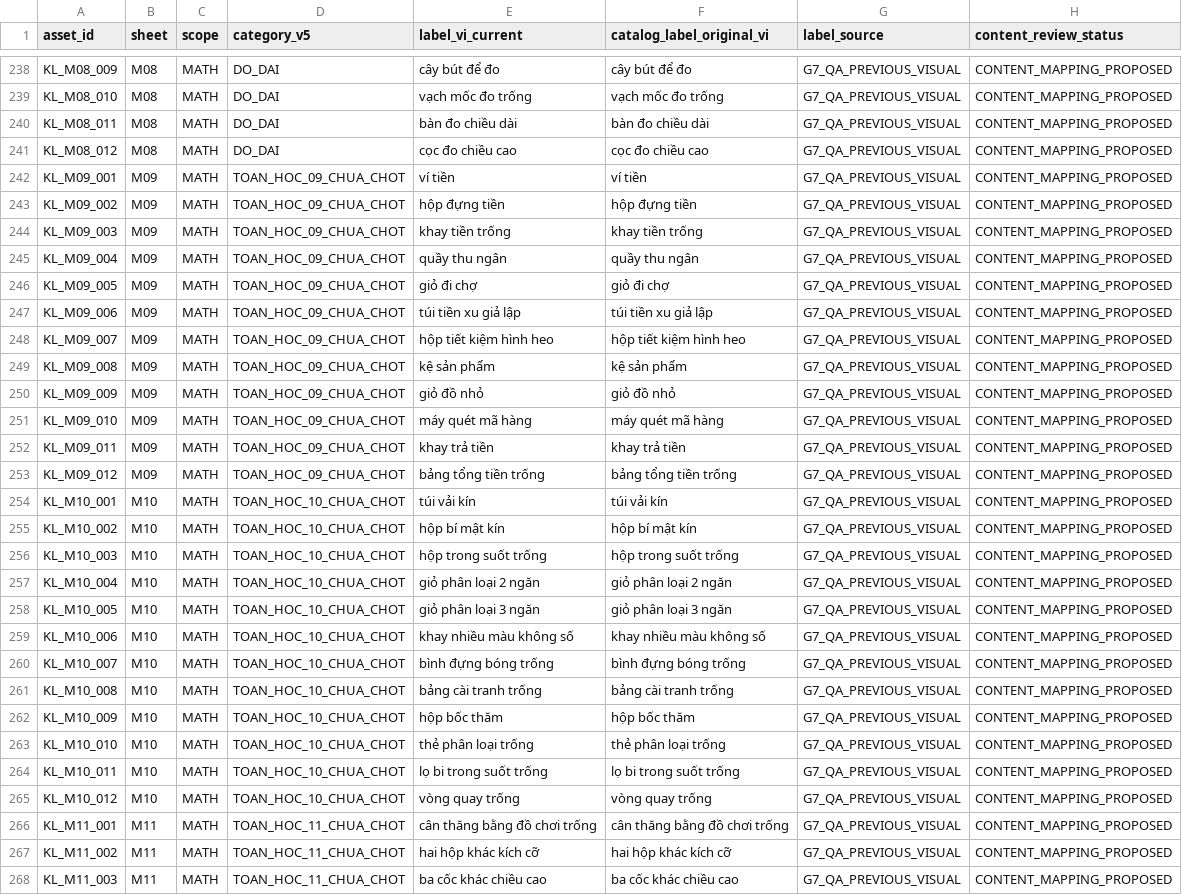
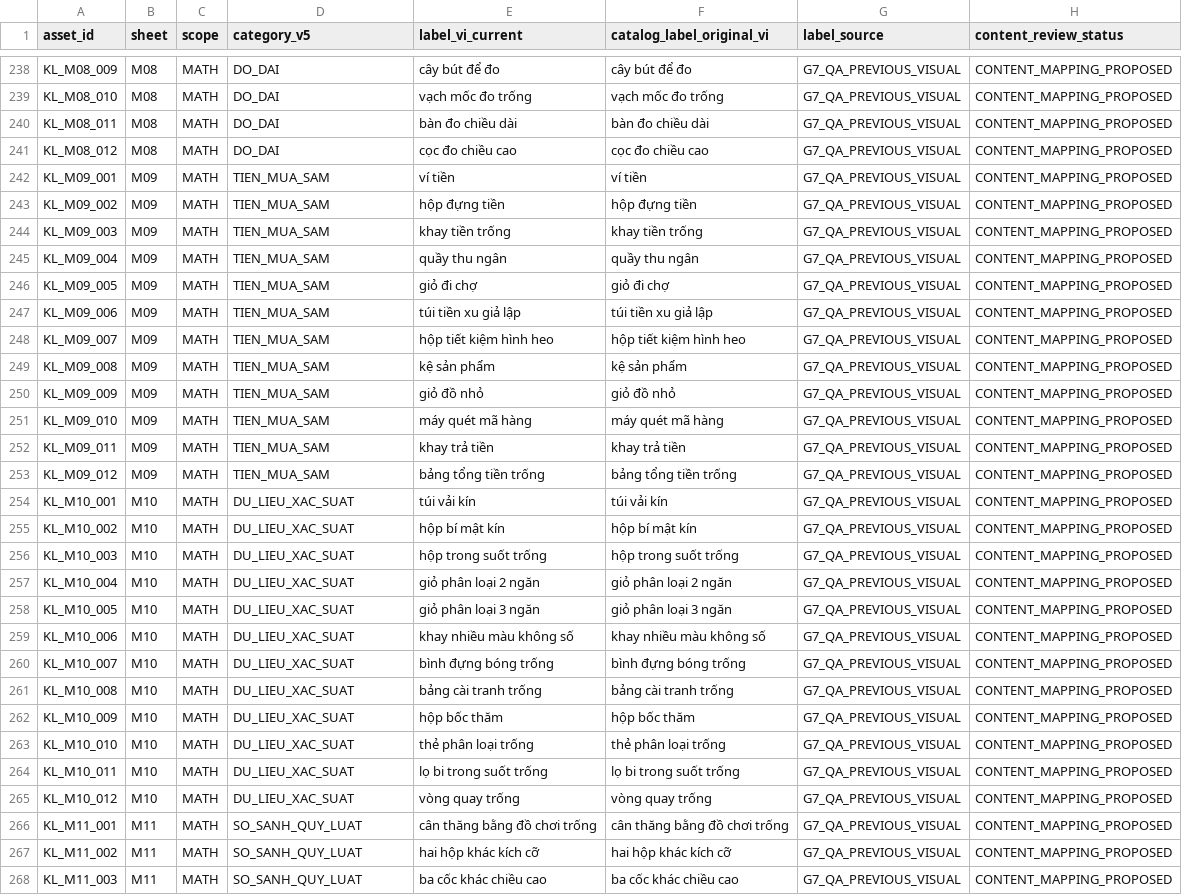
Before and after one commit to Nguyennth19/new-lop-2, a CSV file: asset-review/V5/Asset_Registry_V5_WORKING_288.csv, drawn as a sheet; only a part is shown, gaps mark what is left out; the diff covers the shown part only; the diff names each change by its address in the sheet, - before the commit and + after, or states it on an @@ line.

Commit message:
G7.2-A checkpoint 3: use verified original Drive group names for M07-M12

```diff
--- a/asset-review/V5/Asset_Registry_V5_WORKING_288.csv
+++ b/asset-review/V5/Asset_Registry_V5_WORKING_288.csv
-D242:D253 (category_v5): TOAN_HOC_09_CHUA_CHOT
+D242:D253 (category_v5): TIEN_MUA_SAM
-D254:D265 (category_v5): TOAN_HOC_10_CHUA_CHOT
+D254:D265 (category_v5): DU_LIEU_XAC_SUAT
-D266:D268 (category_v5): TOAN_HOC_11_CHUA_CHOT
+D266:D268 (category_v5): SO_SANH_QUY_LUAT
```
Also changed, not shown: 33 edited cells elsewhere in this file.
